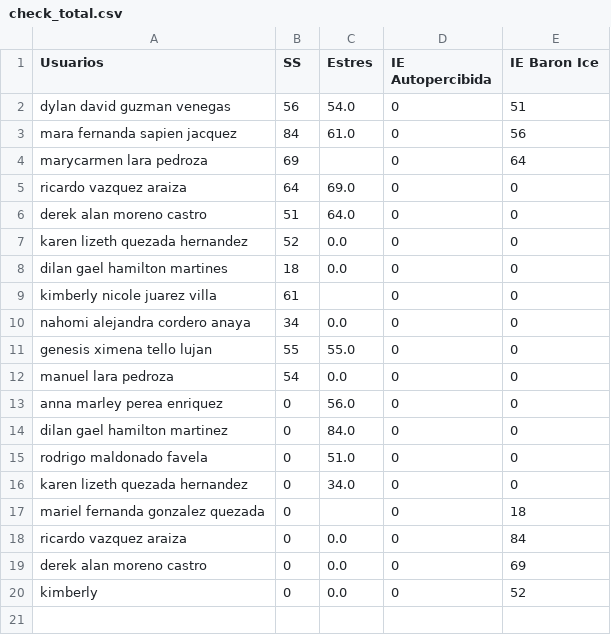
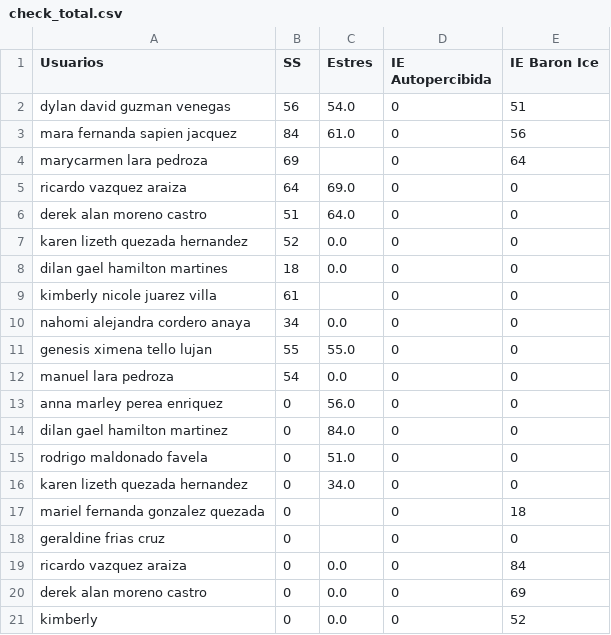
Before and after one commit to BusulebaAC/dashboard-focalization, a CSV file: data/check_total.csv, drawn as a sheet; the diff names each change by its address in the sheet, - before the commit and + after, or states it on an @@ line.

```diff
--- a/data/check_total.csv
+++ b/data/check_total.csv
+row 18: geraldine frias cruz | 0 |  | 0 | 0
```
Also changed, not shown: 2 other files.
